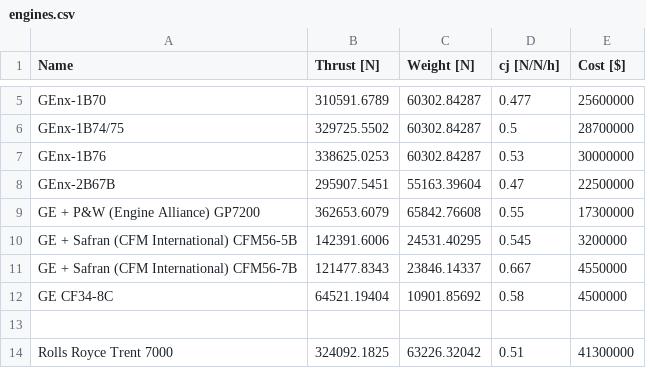
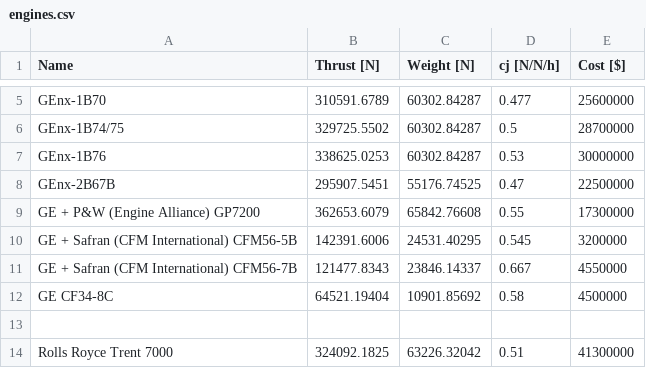
Before and after one commit to haydenshively/AME-261, a CSV file: engines.csv, drawn as a sheet; only a part is shown, gaps mark what is left out.

```diff
--- a/engines.csv
+++ b/engines.csv
@@ -7,3 +7,3 @@ GEnx-1B74/75,329725.5502,60302.84287,0.5,28700000
 GEnx-1B76,338625.0253,60302.84287,0.53,30000000
-GEnx-2B67B,295907.5451,55163.39604,0.47,22500000
+GEnx-2B67B,295907.5451,55176.74525,0.47,22500000
 GE + P&W (Engine Alliance) GP7200,362653.6079,65842.76608,0.55,17300000
```
Also changed, not shown: 15 other files.
